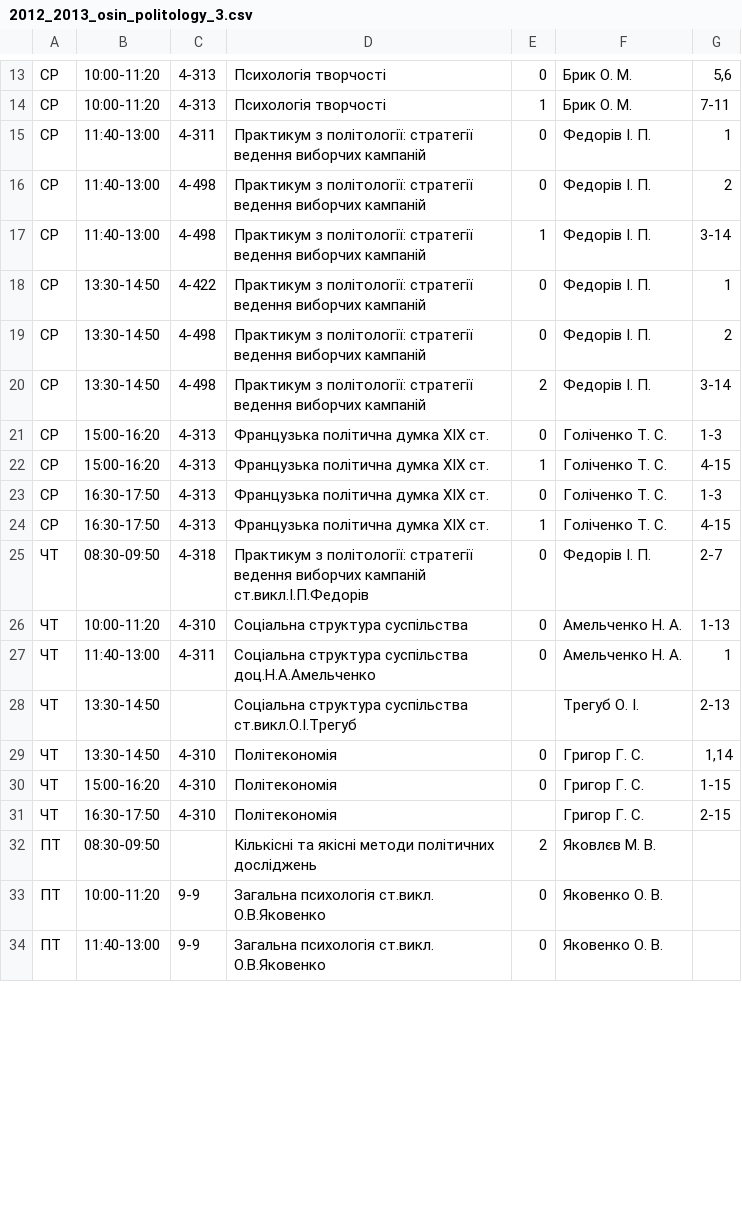
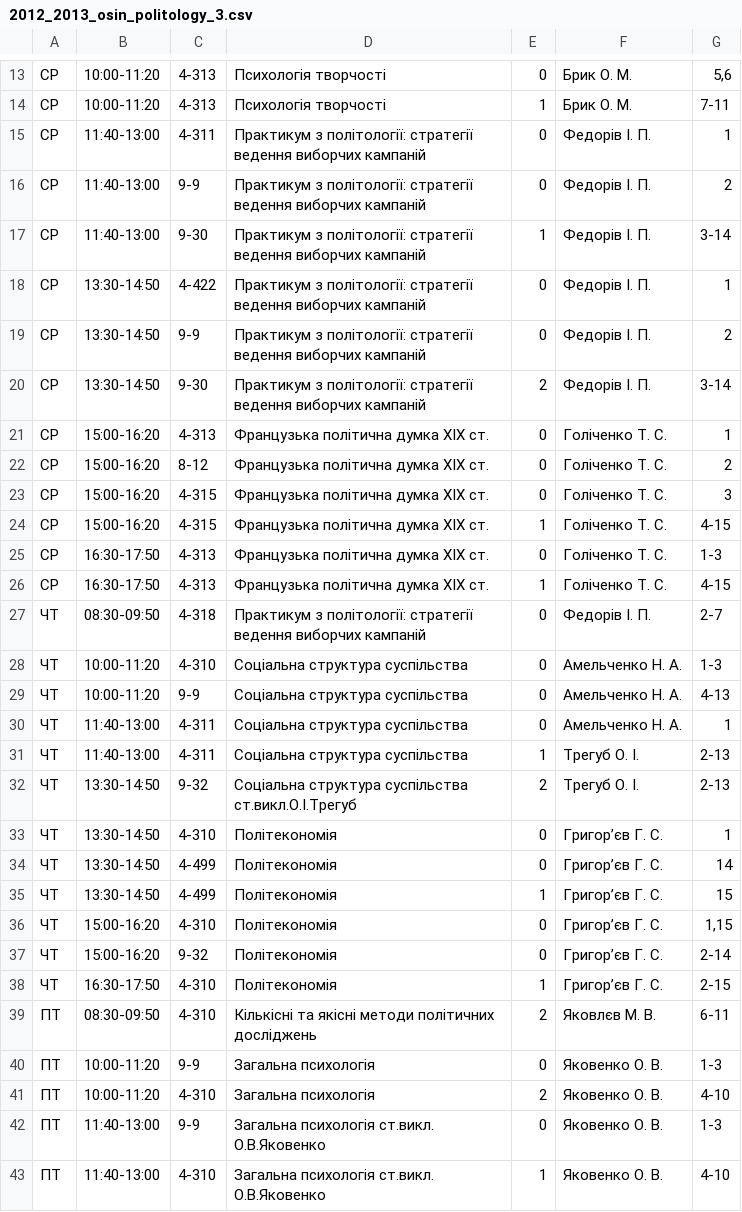
Before and after one commit to troyand/timetable_jan, a CSV file: timetable/unified_docs/2012_2013_osin_politology_3.csv, drawn as a sheet; only a part is shown, gaps mark what is left out; the diff covers the shown part only.

Commit message:
polit 3 fixes

```diff
--- a/timetable/unified_docs/2012_2013_osin_politology_3.csv
+++ b/timetable/unified_docs/2012_2013_osin_politology_3.csv
@@ -15,20 +15,29 @@
 "СР","11:40-13:00","4-311","Практикум з політології: стратегії ведення виборчих кампаній","0","Федорів І. П.","1"
-"СР","11:40-13:00","4-498","Практикум з політології: стратегії ведення виборчих кампаній","0","Федорів І. П.","2"
-"СР","11:40-13:00","4-498","Практикум з політології: стратегії ведення виборчих кампаній","1","Федорів І. П.","3-14"
+"СР","11:40-13:00","9-9","Практикум з політології: стратегії ведення виборчих кампаній","0","Федорів І. П.","2"
+"СР","11:40-13:00","9-30","Практикум з політології: стратегії ведення виборчих кампаній","1","Федорів І. П.","3-14"
 "СР","13:30-14:50","4-422","Практикум з політології: стратегії ведення виборчих кампаній","0","Федорів І. П.","1"
-"СР","13:30-14:50","4-498","Практикум з політології: стратегії ведення виборчих кампаній","0","Федорів І. П.","2"
-"СР","13:30-14:50","4-498","Практикум з політології: стратегії ведення виборчих кампаній","2","Федорів І. П.","3-14"
-"СР","15:00-16:20","4-313","Французька політична думка ХІХ ст.","0","Голіченко Т. С.","1-3"
-"СР","15:00-16:20","4-313","Французька політична думка ХІХ ст.","1","Голіченко Т. С.","4-15"
+"СР","13:30-14:50","9-9","Практикум з політології: стратегії ведення виборчих кампаній","0","Федорів І. П.","2"
+"СР","13:30-14:50","9-30","Практикум з політології: стратегії ведення виборчих кампаній","2","Федорів І. П.","3-14"
+"СР","15:00-16:20","4-313","Французька політична думка ХІХ ст.","0","Голіченко Т. С.","1"
+"СР","15:00-16:20","8-12","Французька політична думка ХІХ ст.","0","Голіченко Т. С.","2"
+"СР","15:00-16:20","4-315","Французька політична думка ХІХ ст.","0","Голіченко Т. С.","3"
+"СР","15:00-16:20","4-315","Французька політична думка ХІХ ст.","1","Голіченко Т. С.","4-15"
 "СР","16:30-17:50","4-313","Французька політична думка ХІХ ст.","0","Голіченко Т. С.","1-3"
 "СР","16:30-17:50","4-313","Французька політична думка ХІХ ст.","1","Голіченко Т. С.","4-15"
-"ЧТ","08:30-09:50","4-318","Практикум з політології: стратегії ведення виборчих кампаній ст.викл.І.П.Федорів","0","Федорів І. П.","2-7"
-"ЧТ","10:00-11:20","4-310","Соціальна структура суспільства","0","Амельченко Н. А.","1-13"
-"ЧТ","11:40-13:00","4-311","Соціальна структура суспільства доц.Н.А.Амельченко","0","Амельченко Н. А.","1"
-"ЧТ","13:30-14:50","","Соціальна структура суспільства ст.викл.О.І.Трегуб","","Трегуб О. І.","2-13"
-"ЧТ","13:30-14:50","4-310","Політекономія","0","Григор Г. С.","1,14"
-"ЧТ","15:00-16:20","4-310","Політекономія","0","Григор Г. С.","1-15"
-"ЧТ","16:30-17:50","4-310","Політекономія","","Григор Г. С.","2-15"
-"ПТ","08:30-09:50","","Кількісні та якісні методи політичних досліджень","2","Яковлєв М. В.",""
-"ПТ","10:00-11:20","9-9","Загальна психологія ст.викл. О.В.Яковенко","0","Яковенко О. В.",""
-"ПТ","11:40-13:00","9-9","Загальна психологія ст.викл. О.В.Яковенко","0","Яковенко О. В.",""
+"ЧТ","08:30-09:50","4-318","Практикум з політології: стратегії ведення виборчих кампаній","0","Федорів І. П.","2-7"
+"ЧТ","10:00-11:20","4-310","Соціальна структура суспільства","0","Амельченко Н. А.","1-3"
+"ЧТ","10:00-11:20","9-9","Соціальна структура суспільства","0","Амельченко Н. А.","4-13"
+"ЧТ","11:40-13:00","4-311","Соціальна структура суспільства","0","Амельченко Н. А.","1"
+"ЧТ","11:40-13:00","4-311","Соціальна структура суспільства","1","Трегуб О. І. ","2-13"
+"ЧТ","13:30-14:50","9-32","Соціальна структура суспільства ст.викл.О.І.Трегуб","2","Трегуб О. І.","2-13"
+"ЧТ","13:30-14:50","4-310","Політекономія","0","Григор’єв Г. С. ","1"
+"ЧТ","13:30-14:50","4-499","Політекономія","0","Григор’єв Г. С. ","14"
+"ЧТ","13:30-14:50","4-499","Політекономія","1","Григор’єв Г. С. ","15"
+"ЧТ","15:00-16:20","4-310","Політекономія","0","Григор’єв Г. С. ","1,15"
+"ЧТ","15:00-16:20","9-32","Політекономія","0","Григор’єв Г. С. ","2-14"
+"ЧТ","16:30-17:50","4-310","Політекономія","1","Григор’єв Г. С. ","2-15"
+"ПТ","08:30-09:50","4-310","Кількісні та якісні методи політичних досліджень","2","Яковлєв М. В.","6-11"
+"ПТ","10:00-11:20","9-9","Загальна психологія","0","Яковенко О. В.","1-3"
+"ПТ","10:00-11:20","4-310","Загальна психологія","2","Яковенко О. В.","4-10"
+"ПТ","11:40-13:00","9-9","Загальна психологія ст.викл. О.В.Яковенко","0","Яковенко О. В.","1-3"
+"ПТ","11:40-13:00","4-310","Загальна психологія ст.викл. О.В.Яковенко","1","Яковенко О. В.","4-10"
```
Also changed, not shown: 2 added rows and 10 edited cells elsewhere in this file.
